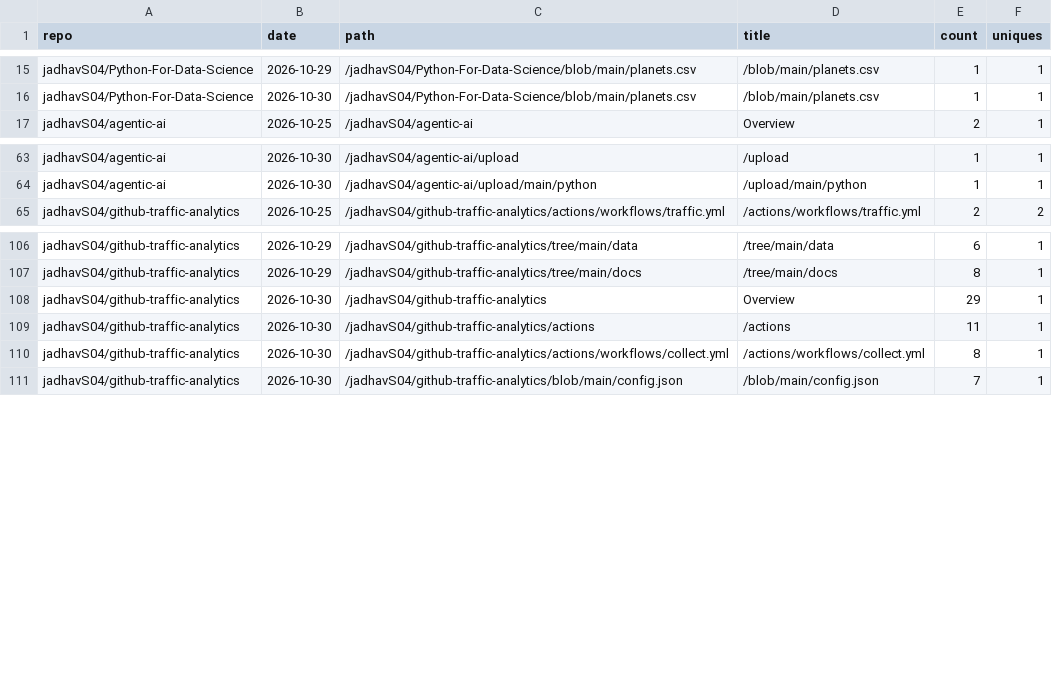
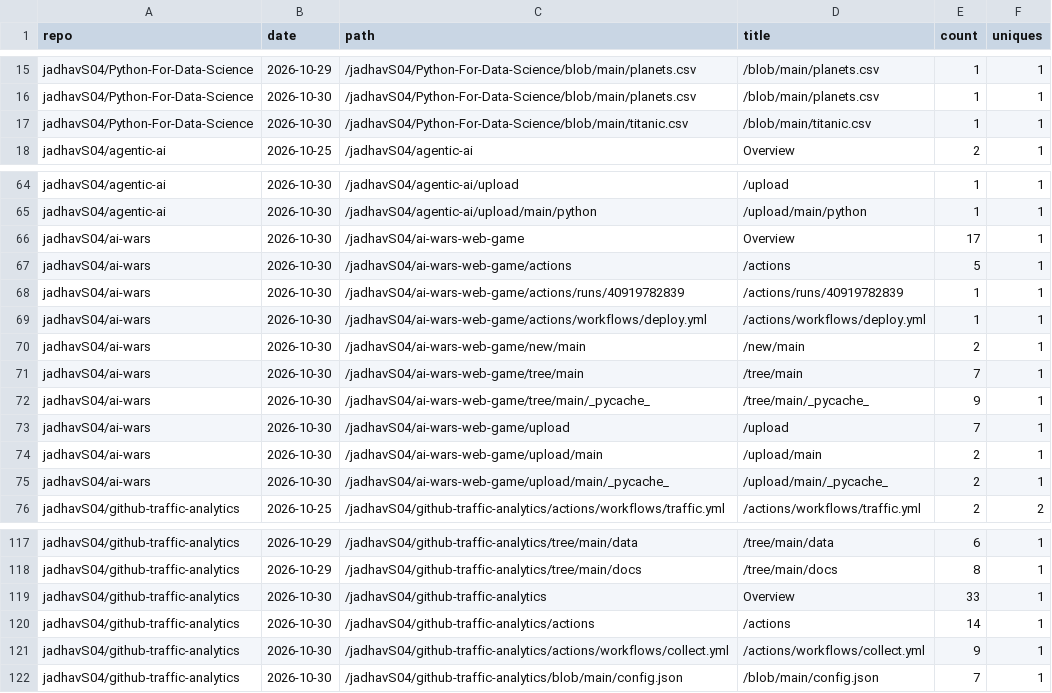
Before and after one commit to jadhavS04/github-traffic-analytics, a CSV file: data/paths.csv, drawn as a sheet; only a part is shown, gaps mark what is left out.

Commit message:
data: 2026-10-30 18:02 UTC

```diff
--- a/data/paths.csv
+++ b/data/paths.csv
@@ -16,2 +16,3 @@ jadhavS04/Python-For-Data-Science,2026-10-29,/jadhavS04/Python-For-Data-Science/
 jadhavS04/Python-For-Data-Science,2026-10-30,/jadhavS04/Python-For-Data-Science/blob/main/planets.csv,/blob/main/planets.csv,1,1
+jadhavS04/Python-For-Data-Science,2026-10-30,/jadhavS04/Python-For-Data-Science/blob/main/titanic.csv,/blob/main/titanic.csv,1,1
 jadhavS04/agentic-ai,2026-10-25,/jadhavS04/agentic-ai,Overview,2,1
@@ -64,2 +65,12 @@ jadhavS04/agentic-ai,2026-10-30,/jadhavS04/agentic-ai/upload,/upload,1,1
 jadhavS04/agentic-ai,2026-10-30,/jadhavS04/agentic-ai/upload/main/python,/upload/main/python,1,1
+jadhavS04/ai-wars,2026-10-30,/jadhavS04/ai-wars-web-game,Overview,17,1
+jadhavS04/ai-wars,2026-10-30,/jadhavS04/ai-wars-web-game/actions,/actions,5,1
+jadhavS04/ai-wars,2026-10-30,/jadhavS04/ai-wars-web-game/actions/runs/40919782839,/actions/runs/40919782839,1,1
+jadhavS04/ai-wars,2026-10-30,/jadhavS04/ai-wars-web-game/actions/workflows/deploy.yml,/actions/workflows/deploy.yml,1,1
+jadhavS04/ai-wars,2026-10-30,/jadhavS04/ai-wars-web-game/new/main,/new/main,2,1
+jadhavS04/ai-wars,2026-10-30,/jadhavS04/ai-wars-web-game/tree/main,/tree/main,7,1
+jadhavS04/ai-wars,2026-10-30,/jadhavS04/ai-wars-web-game/tree/main/_pycache_,/tree/main/_pycache_,9,1
+jadhavS04/ai-wars,2026-10-30,/jadhavS04/ai-wars-web-game/upload,/upload,7,1
+jadhavS04/ai-wars,2026-10-30,/jadhavS04/ai-wars-web-game/upload/main,/upload/main,2,1
+jadhavS04/ai-wars,2026-10-30,/jadhavS04/ai-wars-web-game/upload/main/_pycache_,/upload/main/_pycache_,2,1
 jadhavS04/github-traffic-analytics,2026-10-25,/jadhavS04/github-traffic-analytics/actions/workflows/traffic.yml,/actions/workflows/traffic.yml,2,2
@@ -107,5 +118,5 @@ jadhavS04/github-traffic-analytics,2026-10-29,/jadhavS04/github-traffic-analytic
 jadhavS04/github-traffic-analytics,2026-10-29,/jadhavS04/github-traffic-analytics/tree/main/docs,/tree/main/docs,8,1
-jadhavS04/github-traffic-analytics,2026-10-30,/jadhavS04/github-traffic-analytics,Overview,29,1
-jadhavS04/github-traffic-analytics,2026-10-30,/jadhavS04/github-traffic-analytics/actions,/actions,11,1
-jadhavS04/github-traffic-analytics,2026-10-30,/jadhavS04/github-traffic-analytics/actions/workflows/collect.yml,/actions/workflows/collect.yml,8,1
+jadhavS04/github-traffic-analytics,2026-10-30,/jadhavS04/github-traffic-analytics,Overview,33,1
+jadhavS04/github-traffic-analytics,2026-10-30,/jadhavS04/github-traffic-analytics/actions,/actions,14,1
+jadhavS04/github-traffic-analytics,2026-10-30,/jadhavS04/github-traffic-analytics/actions/workflows/collect.yml,/actions/workflows/collect.yml,9,1
 jadhavS04/github-traffic-analytics,2026-10-30,/jadhavS04/github-traffic-analytics/blob/main/config.json,/blob/main/config.json,7,1
```
Also changed, not shown: data/clones.csv, data/commits.csv, 7 other files.
